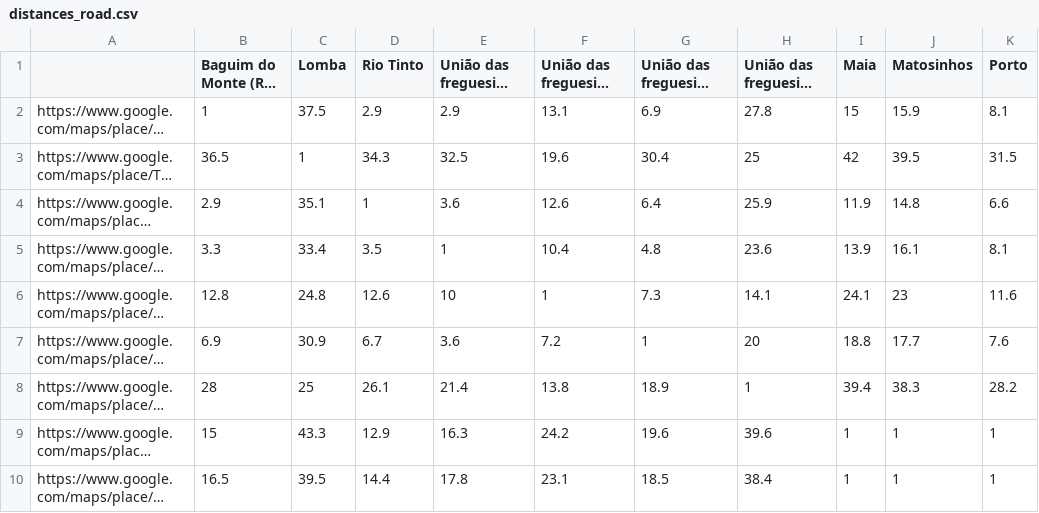
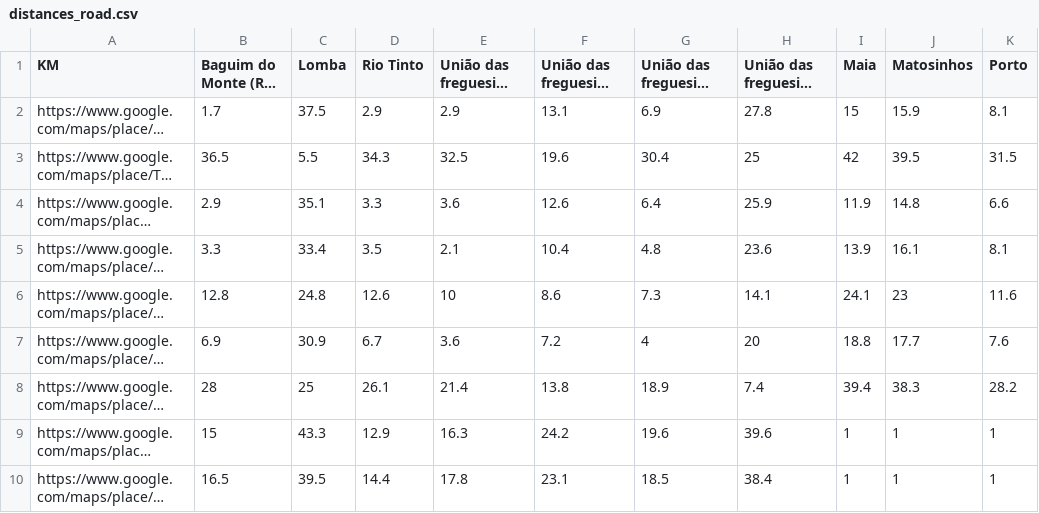
Before and after one commit to MartaMariz/Agent-Based-Modal-Choice, a CSV file: ABM_model/matrices/distances_road.csv, drawn as a sheet; only a part is shown; long unchanged cells end in …; the diff names each change by its address in the sheet, - before the commit and + after, or states it on an @@ line.

```diff
--- a/ABM_model/matrices/distances_road.csv
+++ b/ABM_model/matrices/distances_road.csv
-A1: (empty)
+A1: KM
-B2 (Baguim do Monte (Rio Tinto)): 1
+B2 (Baguim do Monte (Rio Tinto)): 1.7
-C3 (Lomba): 1
+C3 (Lomba): 5.5
-D4 (Rio Tinto): 1
+D4 (Rio Tinto): 3.3
-E5: 1
+E5: 2.1
-F6: 1
+F6: 8.6
-G7: 1
+G7: 4
-H8: 1
+H8: 7.4
```
Also changed, not shown: 5 other files.
